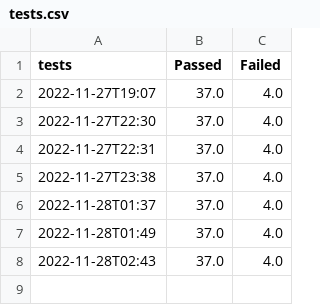
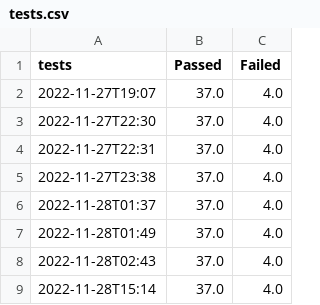
Before and after one commit to TernityIV/CS350-GroupProject-Website, a CSV file: tests.csv, drawn as a sheet; the diff names each change by its address in the sheet, - before the commit and + after, or states it on an @@ line.

```diff
--- a/tests.csv
+++ b/tests.csv
+row 9: 2022-11-28T15:14 | 37.0 | 4.0
```
Also changed, not shown: 20 other files.
